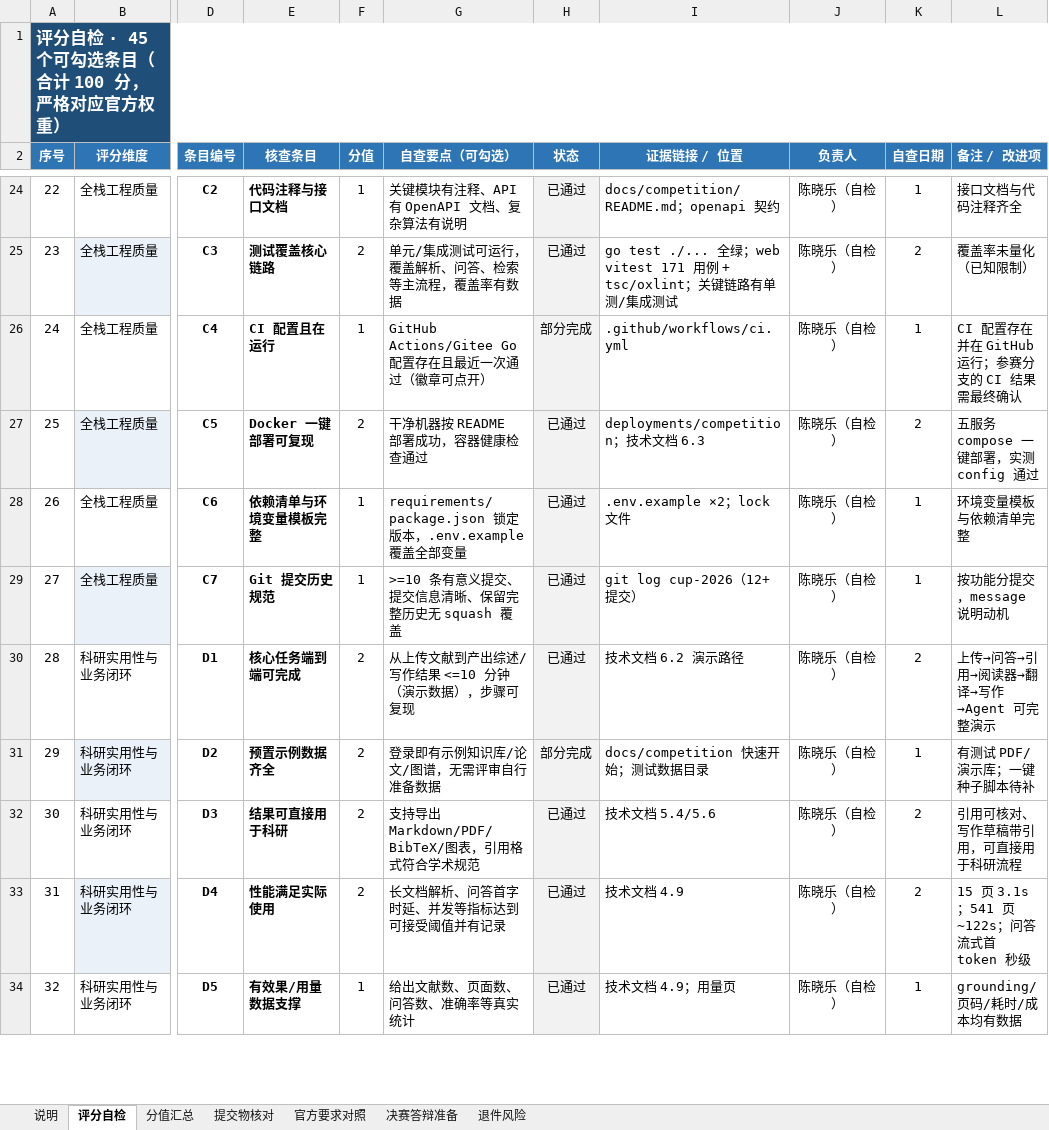
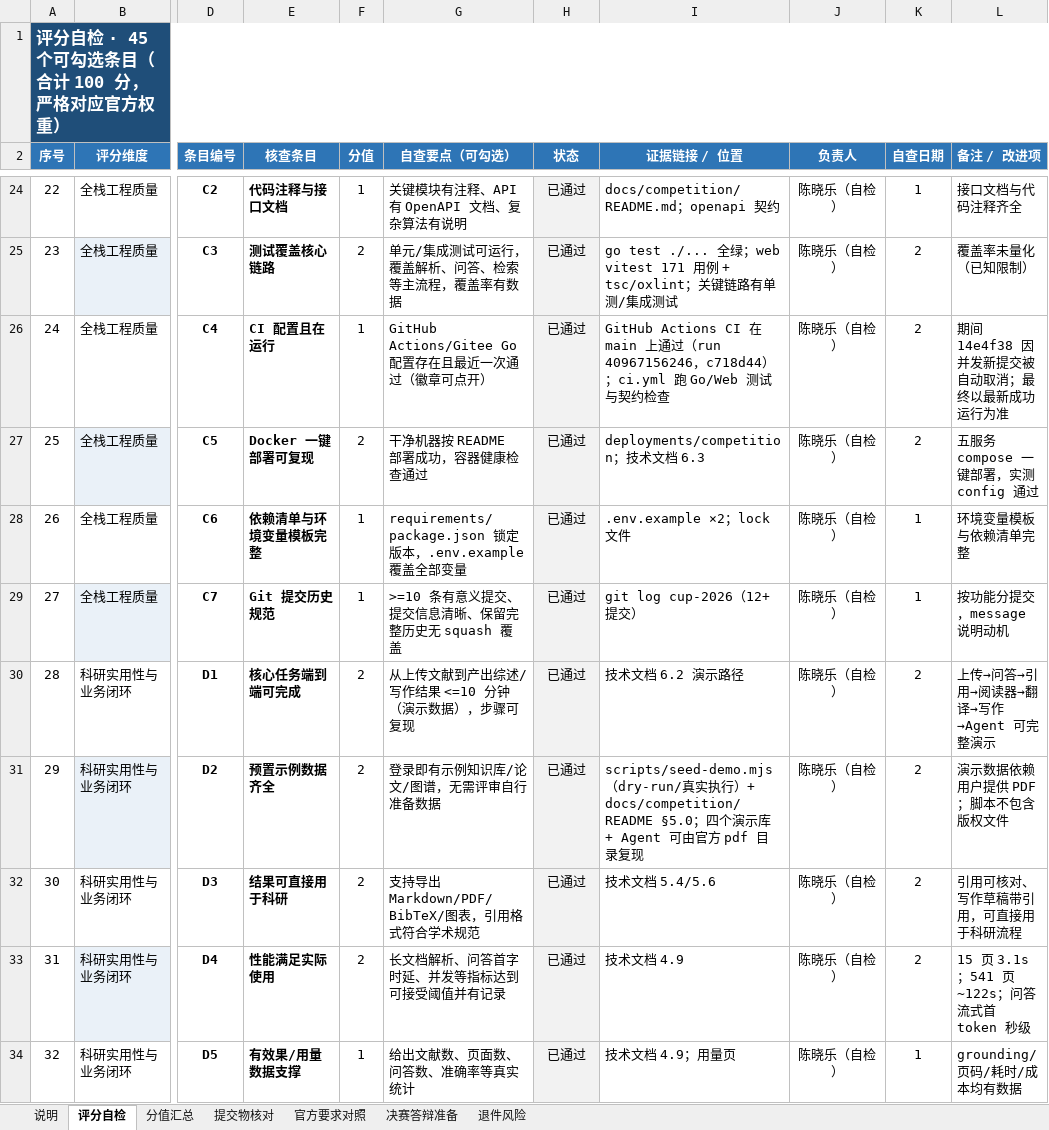
Before and after one commit to XiaoleC05/CongoRAG, an Excel workbook: docs/competition/submission/评审自检清单_陈晓乐_已填.xlsx, sheet 评分自检, drawn as a sheet; only a part is shown, gaps mark what is left out; values as stored, in another font and other column widths than the file's, no borders; conditional formats not drawn; the diff names each change by its address in the sheet, - before the commit and + after, or states it on an @@ line.

Commit message:
chore(cup): 自检 98/100（CI 通过 + 演示种子脚本）；README 团队信息；材料分数归一

```diff
--- a/docs/competition/submission/评审自检清单_陈晓乐_已填.xlsx (sheet 评分自检)
+++ b/docs/competition/submission/评审自检清单_陈晓乐_已填.xlsx (sheet 评分自检)
-H26 (状态): 部分完成
+H26 (状态): 已通过
-I26 (证据链接 / 位置): .github/workflows/ci.yml
+I26 (证据链接 / 位置): GitHub Actions CI 在 main 上通过（run 40967156246，c718d44）；ci.yml 跑 Go/Web 测试与契约检查
-K26 (自查日期): 1
+K26 (自查日期): 2
-L26 (备注 / 改进项): CI 配置存在并在 GitHub 运行；参赛分支的 CI 结果需最终确认
+L26 (备注 / 改进项): 期间 14e4f38 因并发新提交被自动取消；最终以最新成功运行为准
-H31 (状态): 部分完成
+H31 (状态): 已通过
-I31 (证据链接 / 位置): docs/competition 快速开始；测试数据目录
+I31 (证据链接 / 位置): scripts/seed-demo.mjs（dry-run/真实执行）+ docs/competition/README §5.0；四个演示库 + Agent 可由官方 pdf 目录复现
-K31 (自查日期): 1
+K31 (自查日期): 2
-L31 (备注 / 改进项): 有测试 PDF/演示库；一键种子脚本待补
+L31 (备注 / 改进项): 演示数据依赖用户提供 PDF；脚本不包含版权文件
```
Also changed, not shown: 5 other files.
